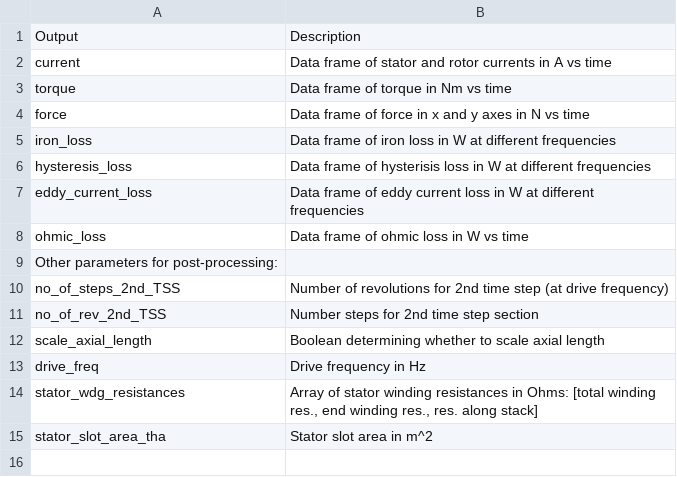
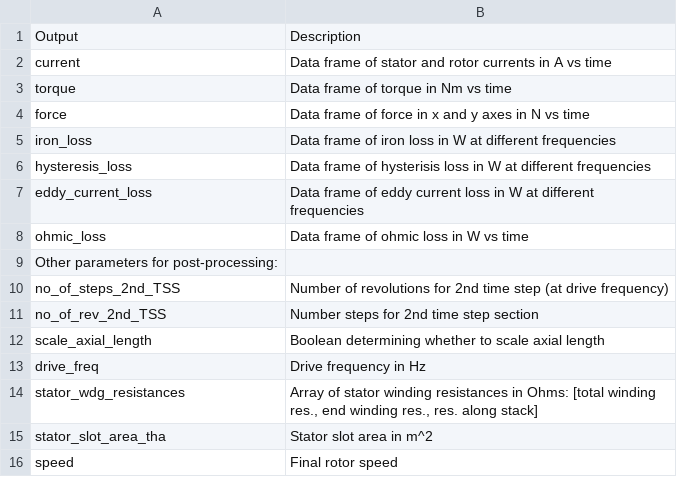
Before and after one commit to Severson-Group/eMach, a CSV file: docs/source/EM_analyzers/output_SynR_jmag2d_analyzer.csv, drawn as a sheet.

```diff
--- a/docs/source/EM_analyzers/output_SynR_jmag2d_analyzer.csv
+++ b/docs/source/EM_analyzers/output_SynR_jmag2d_analyzer.csv
@@ -15 +15,2 @@ stator_wdg_resistances,"Array of stator winding resistances in Ohms: [total wind
 stator_slot_area_tha,Stator slot area in m^2
+speed,Final rotor speed
```
Also changed, not shown: docs/source/machines/SynR/SynR_op_pt.csv, 6 other files.
